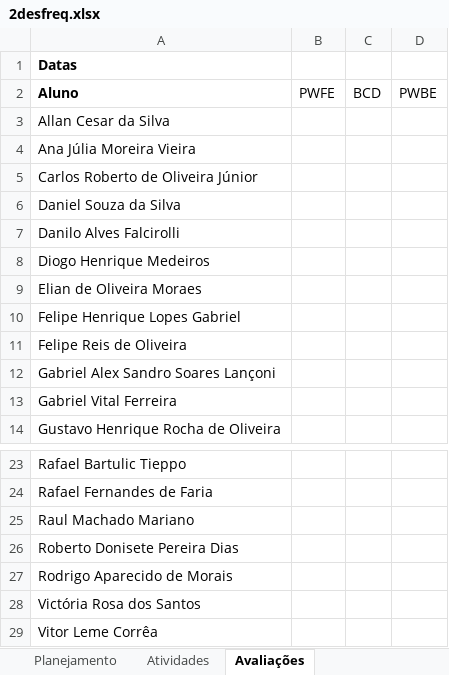
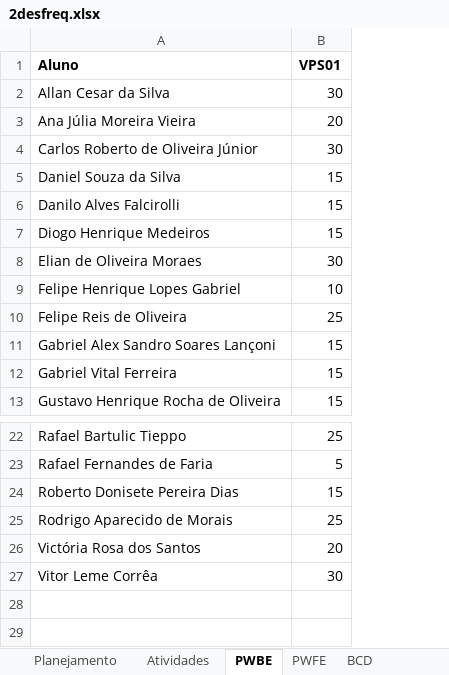
Before and after one commit to wellifabio/senai2021, an Excel workbook: 2des/2desfreq.xlsx, sheet PWBE, drawn as a sheet; only a part is shown, gaps mark what is left out; values as stored, in another font and other column widths than the file's, no borders; removed rows and columns are numbered as before the commit, all else as after; the diff names each change by its address in the sheet, - before the commit and + after, or states it on an @@ line.

```diff
--- a/2des/2desfreq.xlsx (sheet PWBE)
+++ b/2des/2desfreq.xlsx (sheet PWBE)
-sheet tab: Avaliações
+sheet tab: PWBE
+sheet tab: PWFE
+sheet tab: BCD
-column B (PWFE), empty
-column C (BCD), empty
-column D (PWBE), empty
+column B (VPS01), rows 2-13: 30 | 20 | 30 | 15 | 15 | 15 | 30 | 10 | 25 | 15 | 15 | 15; rows 22-27: 25 | 5 | 15 | 25 | 20 | 30
-row 1: Datas
-row 25: Raul Machado Mariano
```
Also changed, not shown: sheet Atividades, other sheet tabs, 2 other files.
